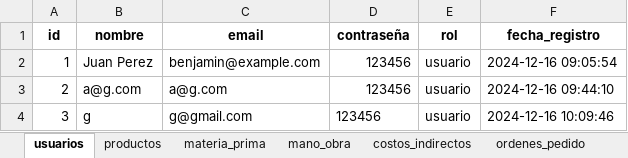
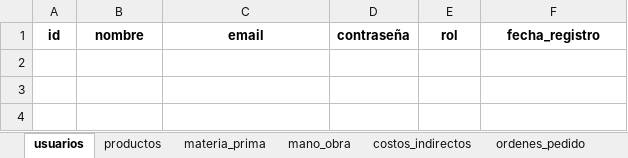
Before and after one commit to gussephe-benjamin/Aplicativo-Costos, an Excel workbook: Backend/app/data/data.xlsx, sheet usuarios, drawn as a sheet; values as stored, in another font and other column widths than the file's, no borders; the diff names each change by its address in the sheet, - before the commit and + after, or states it on an @@ line.

```diff
--- a/Backend/app/data/data.xlsx (sheet usuarios)
+++ b/Backend/app/data/data.xlsx (sheet usuarios)
-row 2: 1 | Juan Perez | benjamin@example.com | 123456 | usuario | 2024-12-16 09:05:54
-row 3: 2 | a@g.com | a@g.com | 123456 | usuario | 2024-12-16 09:44:10
-row 4: 3 | g | g@gmail.com | 123456 | usuario | 2024-12-16 10:09:46
```
Also changed, not shown: sheet ordenes_pedido, sheet materia_prima, sheet productos, sheet mano_obra, sheet costos_indirectos, 6 other files.
